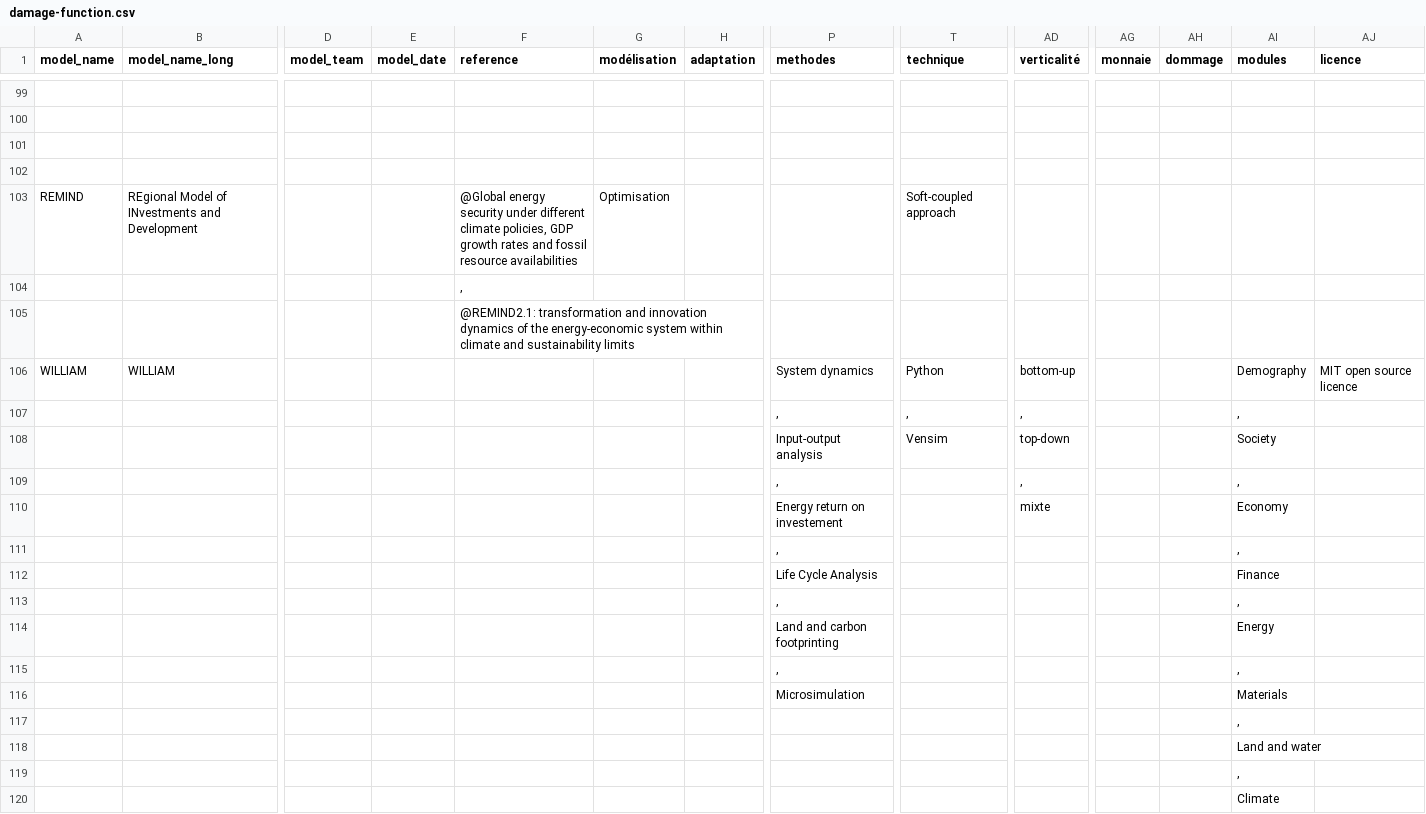
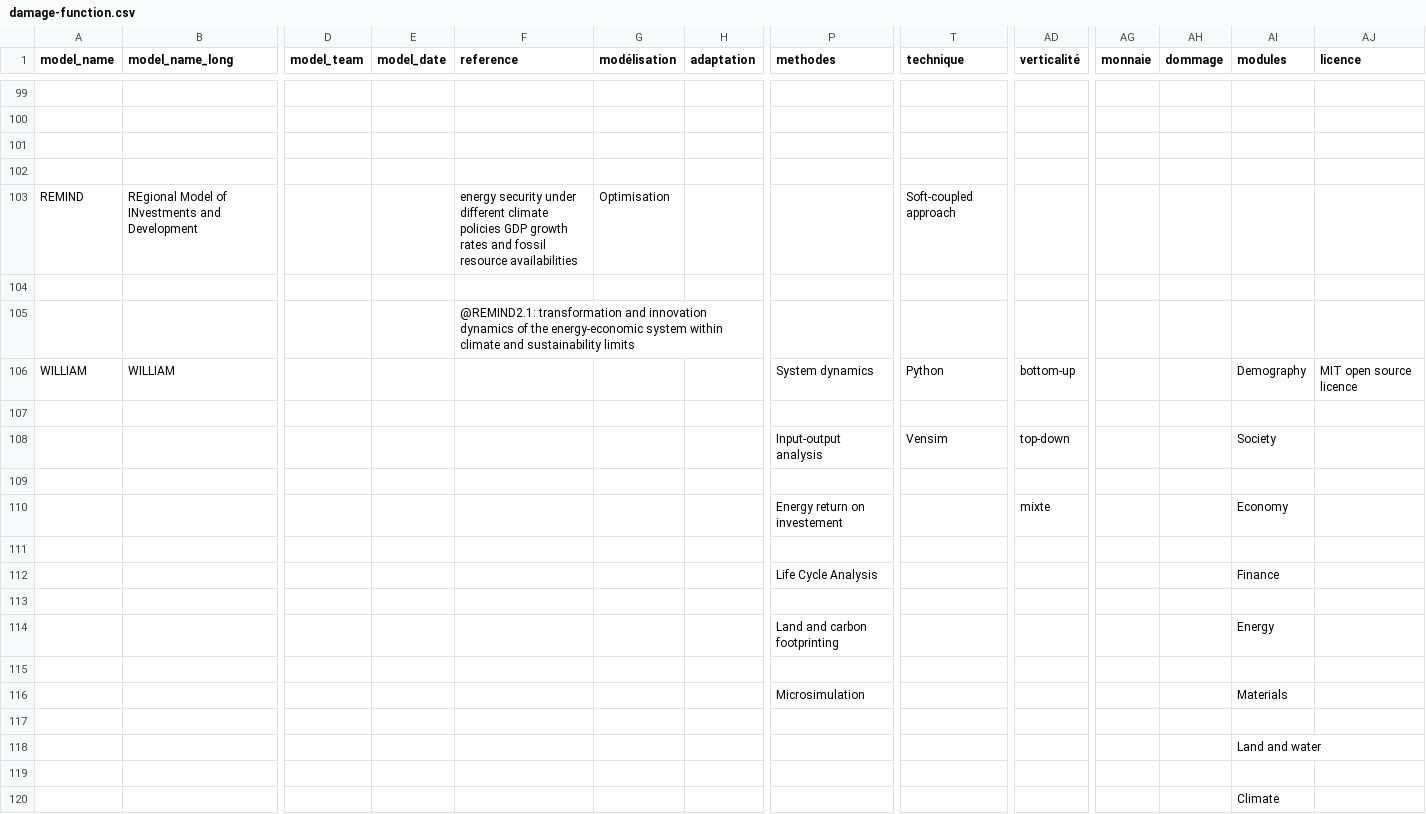
Before and after one commit to ggenelot/damage-functions, a CSV file: damage-function.csv, drawn as a sheet; only a part is shown, gaps mark what is left out; rows hold the shown columns only; the diff names each change by its address in the sheet, - before the commit and + after, or states it on an @@ line.

Commit message:
Update damage-function.csv
Last commas manually removed

```diff
--- a/damage-function.csv
+++ b/damage-function.csv
-F103 (reference): @Global energy security under different climate policies, GDP growth…
+F103 (reference): energy security under different climate policies GDP growth…
-F104 (reference): ,
+F104 (reference): (empty)
-row 107:  |  |  |  |  |  |  | , | , | , |  |  | ,
+row 107: (empty)
-row 109:  |  |  |  |  |  |  | , |  | , |  |  | ,
+row 109: (empty)
-row 111:  |  |  |  |  |  |  | , |  |  |  |  | ,
+row 111: (empty)
-row 113:  |  |  |  |  |  |  | , |  |  |  |  | ,
+row 113: (empty)
-row 115:  |  |  |  |  |  |  | , |  |  |  |  | ,
+row 115: (empty)
-AI117 (modules): ,
+AI117 (modules): (empty)
-AI119 (modules): ,
+AI119 (modules): (empty)
```
